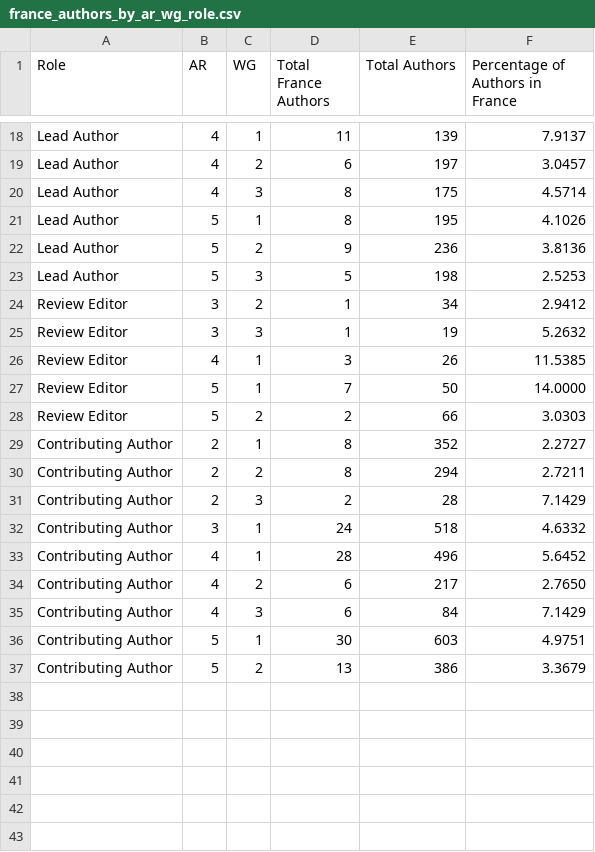
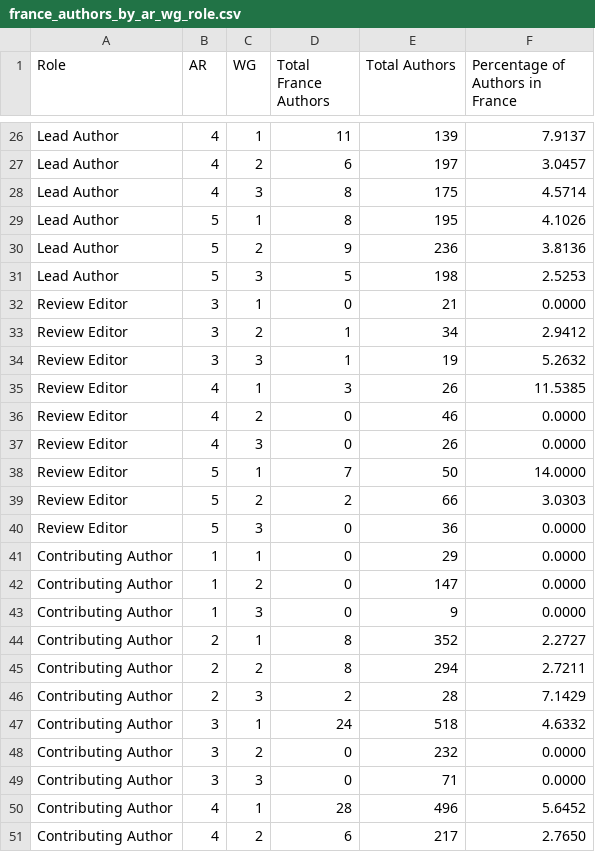
Before and after one commit to eric-brechemier/ipcc-database, a CSV file: data/france_authors_by_ar_wg_role.csv, drawn as a sheet; only a part is shown, gaps mark what is left out; the shorter side is filled out with more unchanged rows; the diff covers the shown part only; the diff names each change by its address in the sheet, - before the commit and + after, or states it on an @@ line.

```diff
--- a/data/france_authors_by_ar_wg_role.csv
+++ b/data/france_authors_by_ar_wg_role.csv
+row 32: Review Editor | 3 | 1 | 0 | 21 | 0.0000
+row 36: Review Editor | 4 | 2 | 0 | 46 | 0.0000
+row 37: Review Editor | 4 | 3 | 0 | 26 | 0.0000
+row 40: Review Editor | 5 | 3 | 0 | 36 | 0.0000
+row 41: Contributing Author | 1 | 1 | 0 | 29 | 0.0000
+row 42: Contributing Author | 1 | 2 | 0 | 147 | 0.0000
+row 43: Contributing Author | 1 | 3 | 0 | 9 | 0.0000
+row 48: Contributing Author | 3 | 2 | 0 | 232 | 0.0000
+row 49: Contributing Author | 3 | 3 | 0 | 71 | 0.0000
```
Also changed, not shown: 8 added rows elsewhere in this file, data/france_authors_by_ar_wg.csv, data/france_participations_by_ar_wg.csv, 9 other files.
